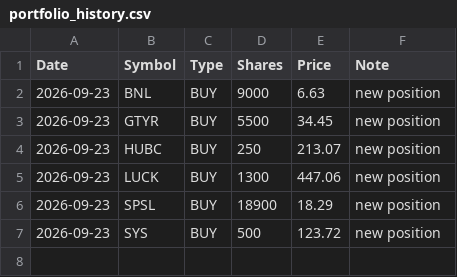
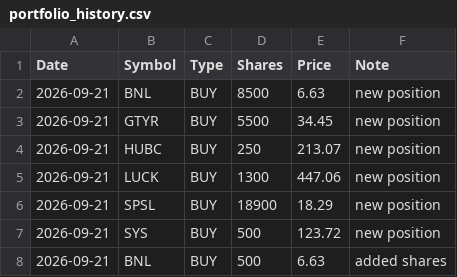
Before and after one commit to Tariqkhattak79/psx-ai-agent, a CSV file: portfolio_history.csv, drawn as a sheet.

Commit message:
trade mgmt panel
# Conflicts:
#	portfolio_history.csv
#	portfolio_value_history.csv
#	signal_history.csv

```diff
--- a/portfolio_history.csv
+++ b/portfolio_history.csv
@@ -1,7 +1,8 @@
 Date,Symbol,Type,Shares,Price,Note
-2026-09-23,BNL,BUY,9000,6.63,new position
-2026-09-23,GTYR,BUY,5500,34.45,new position
-2026-09-23,HUBC,BUY,250,213.07,new position
-2026-09-23,LUCK,BUY,1300,447.06,new position
-2026-09-23,SPSL,BUY,18900,18.29,new position
-2026-09-23,SYS,BUY,500,123.72,new position
+2026-09-21,BNL,BUY,8500,6.63,new position
+2026-09-21,GTYR,BUY,5500,34.45,new position
+2026-09-21,HUBC,BUY,250,213.07,new position
+2026-09-21,LUCK,BUY,1300,447.06,new position
+2026-09-21,SPSL,BUY,18900,18.29,new position
+2026-09-21,SYS,BUY,500,123.72,new position
+2026-09-21,BNL,BUY,500,6.63,added shares
```
Also changed, not shown: signal_history.csv, 3 other files.
